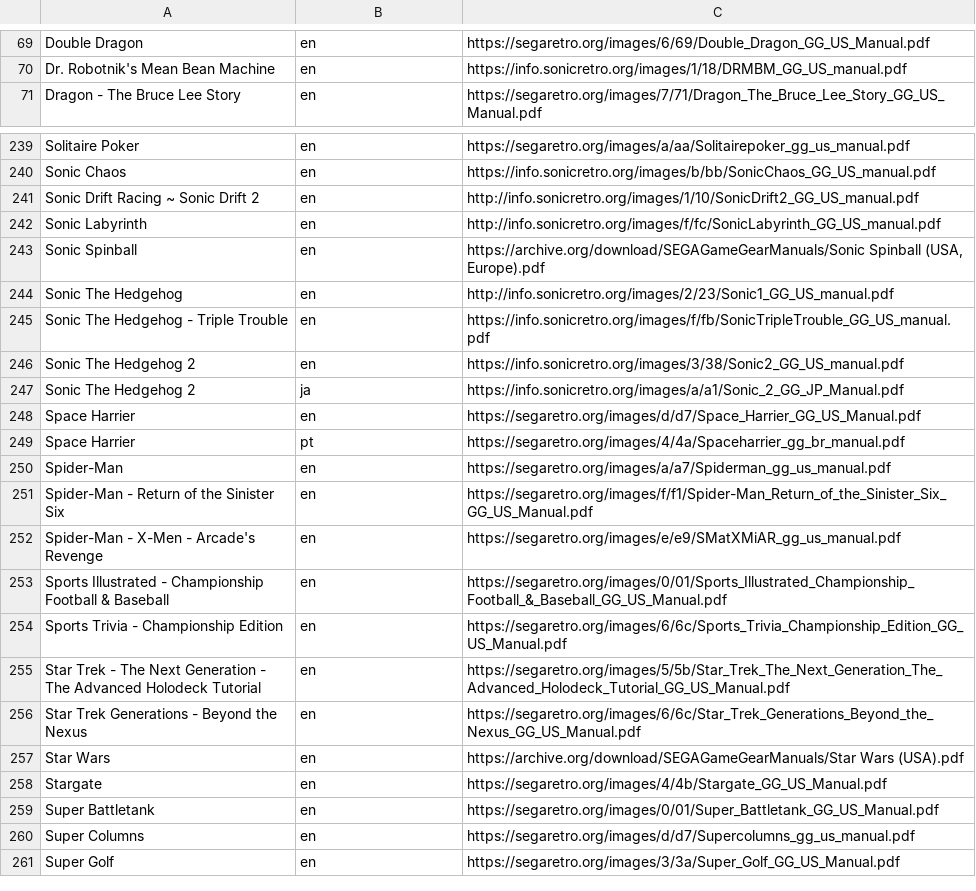
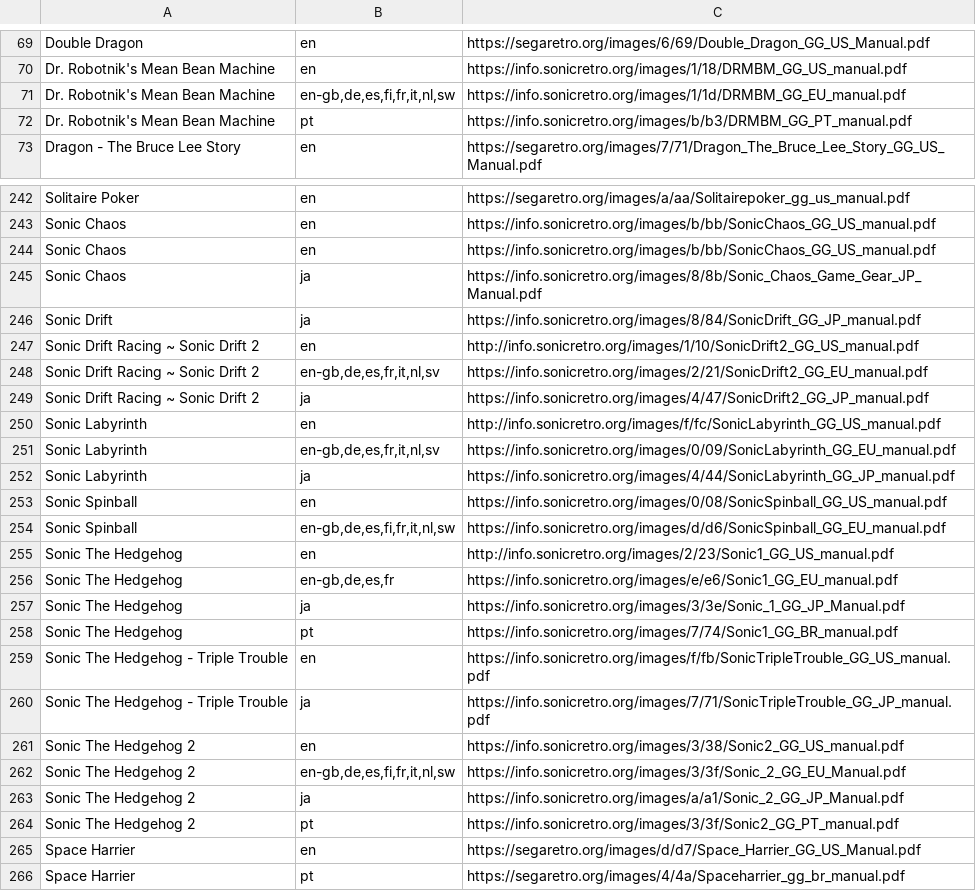
Before and after one commit to obrie/retrokit, a TSV file: config/systems/gamegear/manuals.tsv, drawn as a sheet; only a part is shown, gaps mark what is left out; the shorter side is filled out with more unchanged rows; the diff covers the shown part only.

Commit message:
Add a bunch of missing sonic manuals to gamegear and mastersystem

```diff
--- a/config/systems/gamegear/manuals.tsv
+++ b/config/systems/gamegear/manuals.tsv
@@ -70,2 +70,4 @@ Double Dragon	en	https://segaretro.org/images/6/69/Double_Dragon_GG_US_Manual.pd
 Dr. Robotnik's Mean Bean Machine	en	https://info.sonicretro.org/images/1/18/DRMBM_GG_US_manual.pdf
+Dr. Robotnik's Mean Bean Machine	en-gb,de,es,fi,fr,it,nl,sw	https://info.sonicretro.org/images/1/1d/DRMBM_GG_EU_manual.pdf
+Dr. Robotnik's Mean Bean Machine	pt	https://info.sonicretro.org/images/b/b3/DRMBM_GG_PT_manual.pdf
 Dragon - The Bruce Lee Story	en	https://segaretro.org/images/7/71/Dragon_The_Bruce_Lee_Story_GG_US_Manual.pdf
@@ -240,9 +243,23 @@ Solitaire Poker	en	https://segaretro.org/images/a/aa/Solitairepoker_gg_us_manual
 Sonic Chaos	en	https://info.sonicretro.org/images/b/bb/SonicChaos_GG_US_manual.pdf
+Sonic Chaos	en	https://info.sonicretro.org/images/b/bb/SonicChaos_GG_US_manual.pdf
+Sonic Chaos	ja	https://info.sonicretro.org/images/8/8b/Sonic_Chaos_Game_Gear_JP_Manual.pdf
+Sonic Drift	ja	https://info.sonicretro.org/images/8/84/SonicDrift_GG_JP_manual.pdf
 Sonic Drift Racing ~ Sonic Drift 2	en	http://info.sonicretro.org/images/1/10/SonicDrift2_GG_US_manual.pdf
+Sonic Drift Racing ~ Sonic Drift 2	en-gb,de,es,fr,it,nl,sv	https://info.sonicretro.org/images/2/21/SonicDrift2_GG_EU_manual.pdf
+Sonic Drift Racing ~ Sonic Drift 2	ja	https://info.sonicretro.org/images/4/47/SonicDrift2_GG_JP_manual.pdf
 Sonic Labyrinth	en	http://info.sonicretro.org/images/f/fc/SonicLabyrinth_GG_US_manual.pdf
-Sonic Spinball	en	https://archive.org/download/SEGAGameGearManuals/Sonic Spinball (USA, Europe).pdf
+Sonic Labyrinth	en-gb,de,es,fr,it,nl,sv	https://info.sonicretro.org/images/0/09/SonicLabyrinth_GG_EU_manual.pdf
+Sonic Labyrinth	ja	https://info.sonicretro.org/images/4/44/SonicLabyrinth_GG_JP_manual.pdf
+Sonic Spinball	en	https://info.sonicretro.org/images/0/08/SonicSpinball_GG_US_manual.pdf
+Sonic Spinball	en-gb,de,es,fi,fr,it,nl,sw	https://info.sonicretro.org/images/d/d6/SonicSpinball_GG_EU_manual.pdf
 Sonic The Hedgehog	en	http://info.sonicretro.org/images/2/23/Sonic1_GG_US_manual.pdf
+Sonic The Hedgehog	en-gb,de,es,fr	https://info.sonicretro.org/images/e/e6/Sonic1_GG_EU_manual.pdf
+Sonic The Hedgehog	ja	https://info.sonicretro.org/images/3/3e/Sonic_1_GG_JP_Manual.pdf
+Sonic The Hedgehog	pt	https://info.sonicretro.org/images/7/74/Sonic1_GG_BR_manual.pdf
 Sonic The Hedgehog - Triple Trouble	en	https://info.sonicretro.org/images/f/fb/SonicTripleTrouble_GG_US_manual.pdf
+Sonic The Hedgehog - Triple Trouble	ja	https://info.sonicretro.org/images/7/71/SonicTripleTrouble_GG_JP_manual.pdf
 Sonic The Hedgehog 2	en	https://info.sonicretro.org/images/3/38/Sonic2_GG_US_manual.pdf
+Sonic The Hedgehog 2	en-gb,de,es,fi,fr,it,nl,sw	https://info.sonicretro.org/images/3/3f/Sonic_2_GG_EU_Manual.pdf
 Sonic The Hedgehog 2	ja	https://info.sonicretro.org/images/a/a1/Sonic_2_GG_JP_Manual.pdf
+Sonic The Hedgehog 2	pt	https://info.sonicretro.org/images/3/3f/Sonic2_GG_PT_manual.pdf
 Space Harrier	en	https://segaretro.org/images/d/d7/Space_Harrier_GG_US_Manual.pdf
```
Also changed, not shown: 3 added rows elsewhere in this file, config/systems/mastersystem/manuals.tsv.
